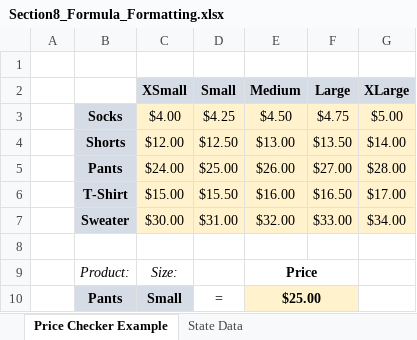
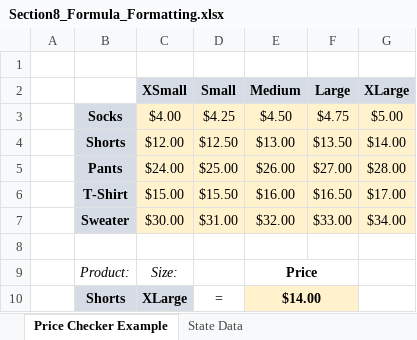
Before and after one commit to jorgeluissoto/Maven_Analytics_course, an Excel workbook: Excel Demo Workbooks/Section8_Formula_Formatting.xlsx, sheet Price Checker Example, drawn as a sheet; values as stored, in another font and other column widths than the file's, no borders; conditional formats not drawn; removed rows and columns are numbered as before the commit, all else as after; the diff names each change by its address in the sheet, - before the commit and + after, or states it on an @@ line.

Commit message:
completed 3 sections of formula based formatting

```diff
--- a/Excel Demo Workbooks/Section8_Formula_Formatting.xlsx (sheet Price Checker Example)
+++ b/Excel Demo Workbooks/Section8_Formula_Formatting.xlsx (sheet Price Checker Example)
-row 10:  | Pants | Small | = | $25.00
+row 10:  | Shorts | XLarge | = | $14.00
```
Also changed, not shown: 2 other files.
